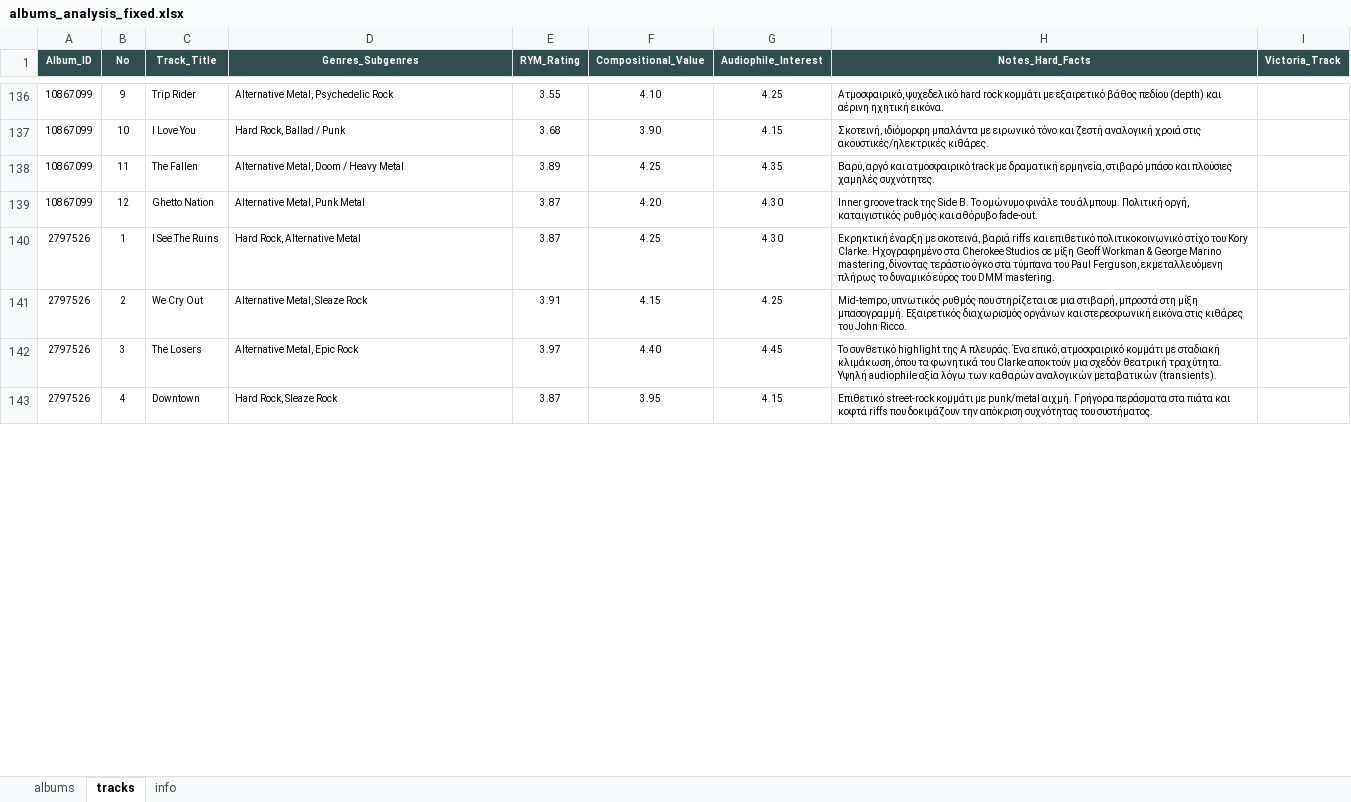
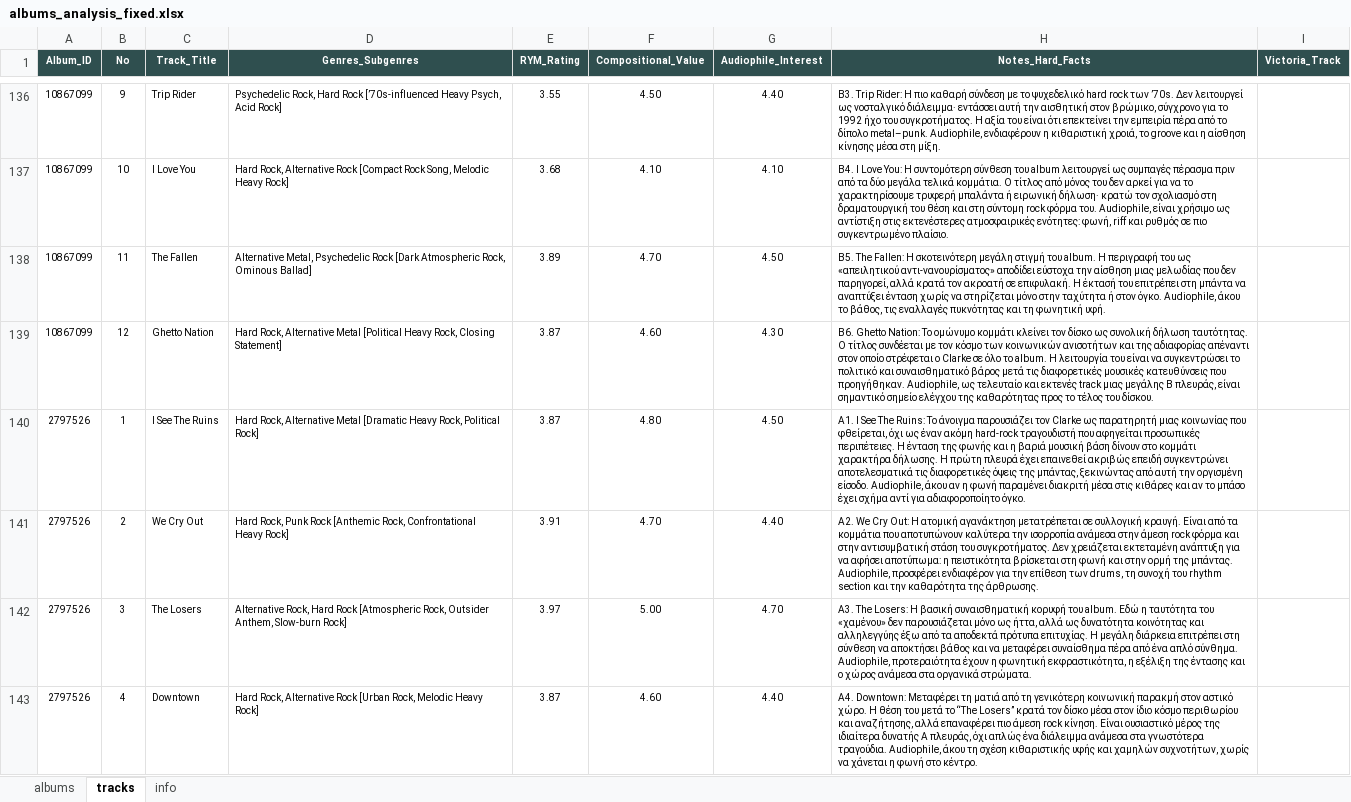
Before and after one commit to blueaegean/music-archive, an Excel workbook: albums_analysis_fixed.xlsx, sheet tracks, drawn as a sheet; only a part is shown, gaps mark what is left out; values as stored, in another font and other column widths than the file's, no borders; the diff covers the shown part only; the diff names each change by its address in the sheet, - before the commit and + after, or states it on an @@ line.

```diff
--- a/albums_analysis_fixed.xlsx (sheet tracks)
+++ b/albums_analysis_fixed.xlsx (sheet tracks)
-D136 (Genres_Subgenres): Alternative Metal, Psychedelic Rock
+D136 (Genres_Subgenres): Psychedelic Rock, Hard Rock [’70s-influenced Heavy Psych, Acid Rock]
-F136 (Compositional_Value): 4.10
+F136 (Compositional_Value): 4.50
-G136 (Audiophile_Interest): 4.25
+G136 (Audiophile_Interest): 4.40
-H136 (Notes_Hard_Facts): Ατμοσφαιρικό, ψυχεδελικό hard rock κομμάτι με εξαιρετικό βάθος πεδίου (depth) και αέρινη ηχητική εικόνα.
+H136 (Notes_Hard_Facts): B3. Trip Rider: Η πιο καθαρή σύνδεση με το ψυχεδελικό hard rock των ’70s. Δεν λειτουργεί ως νοσταλγικό διάλειμμα· εντάσσει αυτή την αισθητική στον βρώμικο, σύγχρονο για το 1992 ήχο του συγκροτήματος. Η αξία του είναι ότι επεκτείνει την εμπειρία πέρα από το δίπολο metal–punk. Audiophile, ενδιαφέρουν η κιθαριστική χροιά, το groove και η αίσθηση κίνησης μέσα στη μίξη.
-D137 (Genres_Subgenres): Hard Rock, Ballad / Punk
+D137 (Genres_Subgenres): Hard Rock, Alternative Rock [Compact Rock Song, Melodic Heavy Rock]
-F137 (Compositional_Value): 3.90
+F137 (Compositional_Value): 4.10
-G137 (Audiophile_Interest): 4.15
+G137 (Audiophile_Interest): 4.10
-H137 (Notes_Hard_Facts): Σκοτεινή, ιδιόμορφη μπαλάντα με ειρωνικό τόνο και ζεστή αναλογική χροιά στις ακουστικές/ηλεκτρικές κιθάρες.
+H137 (Notes_Hard_Facts): B4. I Love You: Η συντομότερη σύνθεση του album λειτουργεί ως συμπαγές πέρασμα πριν από τα δύο μεγάλα τελικά κομμάτια. Ο τίτλος από μόνος του δεν αρκεί για να το χαρακτηρίσουμε τρυφερή μπαλάντα ή ειρωνική δήλωση· κρατώ τον σχολιασμό στη δραματουργική του θέση και στη σύντομη rock φόρμα του. Audiophile, είναι χρήσιμο ως αντίστιξη στις εκτενέστερες ατμοσφαιρικές ενότητες: φωνή, riff και ρυθμός σε πιο συγκεντρωμένο πλαίσιο.
-D138 (Genres_Subgenres): Alternative Metal, Doom / Heavy Metal
+D138 (Genres_Subgenres): Alternative Metal, Psychedelic Rock [Dark Atmospheric Rock, Ominous Ballad]
-F138 (Compositional_Value): 4.25
+F138 (Compositional_Value): 4.70
-G138 (Audiophile_Interest): 4.35
+G138 (Audiophile_Interest): 4.50
-H138 (Notes_Hard_Facts): Βαρύ, αργό και ατμοσφαιρικό track με δραματική ερμηνεία, στιβαρό μπάσο και πλούσιες χαμηλές συχνότητες.
+H138 (Notes_Hard_Facts): B5. The Fallen: Η σκοτεινότερη μεγάλη στιγμή του album. Η περιγραφή του ως «απειλητικού αντι-νανουρίσματος» αποδίδει εύστοχα την αίσθηση μιας μελωδίας που δεν παρηγορεί, αλλά κρατά τον ακροατή σε επιφυλακή. Η έκτασή του επιτρέπει στη μπάντα να αναπτύξει ένταση χωρίς να στηρίζεται μόνο στην ταχύτητα ή στον όγκο. Audiophile, άκου το βάθος, τις εναλλαγές πυκνότητας και τη φωνητική υφή.
-D139 (Genres_Subgenres): Alternative Metal, Punk Metal
+D139 (Genres_Subgenres): Hard Rock, Alternative Metal [Political Heavy Rock, Closing Statement]
-F139 (Compositional_Value): 4.20
+F139 (Compositional_Value): 4.60
-H139 (Notes_Hard_Facts): Inner groove track της Side B. Το ομώνυμο φινάλε του άλμπουμ. Πολιτική οργή, καταιγιστικός ρυθμός και αθόρυβο fade-out.
+H139 (Notes_Hard_Facts): B6. Ghetto Nation: Το ομώνυμο κομμάτι κλείνει τον δίσκο ως συνολική δήλωση ταυτότητας. Ο τίτλος συνδέεται με τον κόσμο των κοινωνικών ανισοτήτων και της αδιαφορίας απέναντι στον οποίο στρέφεται ο Clarke σε όλο το album. Η λειτουργία του είναι να συγκεντρώσει το πολιτικό και συναισθηματικό βάρος μετά τις διαφορετικές μουσικές κατευθύνσεις που προηγήθηκαν. Audiophile, ως τελευταίο και εκτενές track μιας μεγάλης B πλευράς, είναι σημαντικό σημείο ελέγχου της καθαρότητας προς το τέλος του δίσκου.
-D140 (Genres_Subgenres): …Alternative Metal
+D140 (Genres_Subgenres): …Alternative Metal [Dramatic Heavy Rock, Political Rock]
-F140 (Compositional_Value): 4.25
+F140 (Compositional_Value): 4.80
-G140 (Audiophile_Interest): 4.30
+G140 (Audiophile_Interest): 4.50
-H140 (Notes_Hard_Facts): Εκρηκτική έναρξη με σκοτεινά, βαριά riffs και επιθετικό πολιτικοκοινωνικό στίχο του Kory Clarke. Ηχογραφημένο στα Cherokee Studios σε μίξη Geoff Workman & George Marino mastering, δίνοντας τεράστιο όγκο στα τύμπανα του Paul Ferguson, εκμεταλλευόμενη πλήρως το δυναμικό εύρος του DMM mastering.
+H140 (Notes_Hard_Facts): A1. I See The Ruins: Το άνοιγμα παρουσιάζει τον Clarke ως παρατηρητή μιας κοινωνίας που φθείρεται, όχι ως έναν ακόμη hard-rock τραγουδιστή που αφηγείται προσωπικές περιπέτειες. Η ένταση της φωνής και η βαριά μουσική βάση δίνουν στο κομμάτι χαρακτήρα δήλωσης. Η πρώτη πλευρά έχει επαινεθεί ακριβώς επειδή συγκεντρώνει αποτελεσματικά τις διαφορετικές όψεις της μπάντας, ξεκινώντας από αυτή την οργισμένη είσοδο. Audiophile, άκου αν η φωνή παραμένει διακριτή μέσα στις κιθάρες και αν το μπάσο έχει σχήμα αντί για αδιαφοροποίητο όγκο.
-D141 (Genres_Subgenres): Alternative Metal, Sleaze Rock
+D141 (Genres_Subgenres): Hard Rock, Punk Rock [Anthemic Rock, Confrontational Heavy Rock]
-F141 (Compositional_Value): 4.15
+F141 (Compositional_Value): 4.70
-G141 (Audiophile_Interest): 4.25
+G141 (Audiophile_Interest): 4.40
-H141 (Notes_Hard_Facts): Mid-tempo, υπνωτικός ρυθμός που στηρίζεται σε μια στιβαρή, μπροστά στη μίξη μπασογραμμή. Εξαιρετικός διαχωρισμός οργάνων και στερεοφωνική εικόνα στις κιθάρες του John Ricco.
+H141 (Notes_Hard_Facts): A2. We Cry Out: Η ατομική αγανάκτηση μετατρέπεται σε συλλογική κραυγή. Είναι από τα κομμάτια που αποτυπώνουν καλύτερα την ισορροπία ανάμεσα στην άμεση rock φόρμα και στην αντισυμβατική στάση του συγκροτήματος. Δεν χρειάζεται εκτεταμένη ανάπτυξη για να αφήσει αποτύπωμα: η πειστικότητα βρίσκεται στη φωνή και στην ορμή της μπάντας. Audiophile, προσφέρει ενδιαφέρον για την επίθεση των drums, τη συνοχή του rhythm section και την καθαρότητα της άρθρωσης.
-D142 (Genres_Subgenres): Alternative Metal, Epic Rock
+D142 (Genres_Subgenres): Alternative Rock, Hard Rock [Atmospheric Rock, Outsider Anthem, Slow-burn Rock]
-F142 (Compositional_Value): 4.40
+F142 (Compositional_Value): 5.00
-G142 (Audiophile_Interest): 4.45
+G142 (Audiophile_Interest): 4.70
-H142 (Notes_Hard_Facts): Το συνθετικό highlight της A πλευράς. Ένα επικό, ατμοσφαιρικό κομμάτι με σταδιακή κλιμάκωση, όπου τα φωνητικά του Clarke αποκτούν μια σχεδόν θεατρική τραχύτητα. Υψηλή audiophile αξία λόγω των καθαρών αναλογικών μεταβατικών (transients).
+H142 (Notes_Hard_Facts): A3. The Losers: Η βασική συναισθηματική κορυφή του album. Εδώ η ταυτότητα του «χαμένου» δεν παρουσιάζεται μόνο ως ήττα, αλλά ως δυνατότητα κοινότητας και αλληλεγγύης έξω από τα αποδεκτά πρότυπα επιτυχίας. Η μεγάλη διάρκεια επιτρέπει στη σύνθεση να αποκτήσει βάθος και να μεταφέρει συναίσθημα πέρα από ένα απλό σύνθημα. Audiophile, προτεραιότητα έχουν η φωνητική εκφραστικότητα, η εξέλιξη της έντασης και ο χώρος ανάμεσα στα οργανικά στρώματα.
-D143 (Genres_Subgenres): Hard Rock, Sleaze Rock
+D143 (Genres_Subgenres): Hard Rock, Alternative Rock [Urban Rock, Melodic Heavy Rock]
-F143 (Compositional_Value): 3.95
+F143 (Compositional_Value): 4.60
-G143 (Audiophile_Interest): 4.15
+G143 (Audiophile_Interest): 4.40
-H143 (Notes_Hard_Facts): Επιθετικό street-rock κομμάτι με punk/metal αιχμή. Γρήγορα περάσματα στα πιάτα και κοφτά riffs που δοκιμάζουν την απόκριση συχνότητας του συστήματος.
+H143 (Notes_Hard_Facts): A4. Downtown: Μεταφέρει τη ματιά από τη γενικότερη κοινωνική παρακμή στον αστικό χώρο. Η θέση του μετά το “The Losers” κρατά τον δίσκο μέσα στον ίδιο κόσμο περιθωρίου και αναζήτησης, αλλά επαναφέρει πιο άμεση rock κίνηση. Είναι ουσιαστικό μέρος της ιδιαίτερα δυνατής A πλευράς, όχι απλώς ένα διάλειμμα ανάμεσα στα γνωστότερα τραγούδια. Audiophile, άκου τη σχέση κιθαριστικής υφής και χαμηλών συχνοτήτων, χωρίς να χάνεται η φωνή στο κέντρο.
```
Also changed, not shown: 57 edited cells elsewhere in this sheet, sheet albums.
